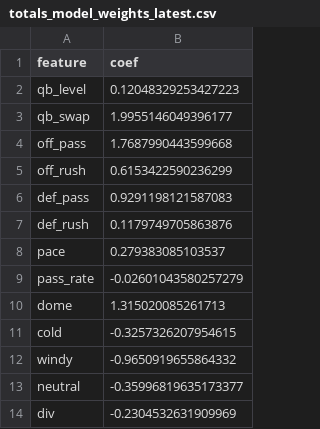
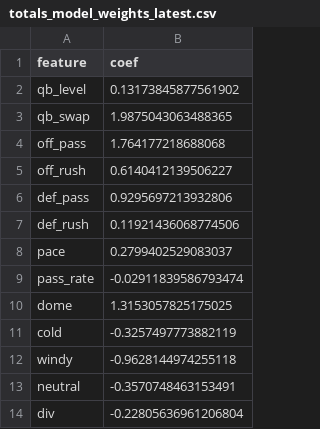
Before and after one commit to zgriesser-hue/NFL-unit-board, a CSV file: boards/totals_model_weights_latest.csv, drawn as a sheet.

```diff
--- a/boards/totals_model_weights_latest.csv
+++ b/boards/totals_model_weights_latest.csv
@@ -1,14 +1,14 @@
 feature,coef
-qb_level,0.12048329253427223
-qb_swap,1.9955146049396177
-off_pass,1.7687990443599668
-off_rush,0.6153422590236299
-def_pass,0.9291198121587083
-def_rush,0.1179749705863876
-pace,0.279383085103537
-pass_rate,-0.02601043580257279
-dome,1.315020085261713
-cold,-0.3257326207954615
-windy,-0.9650919655864332
-neutral,-0.35996819635173377
-div,-0.2304532631909969
+qb_level,0.13173845877561902
+qb_swap,1.9875043063488365
+off_pass,1.764177218688068
+off_rush,0.6140412139506227
+def_pass,0.9295697213932806
+def_rush,0.11921436068774506
+pace,0.2799402529083037
+pass_rate,-0.02911839586793474
+dome,1.3153057825175025
+cold,-0.3257497773882119
+windy,-0.9628144974255118
+neutral,-0.3570748463153491
+div,-0.22805636961206804
```
Also changed, not shown: boards/model_weights_latest.csv, boards/totals_open_line_record_latest.csv, 10 other files.
